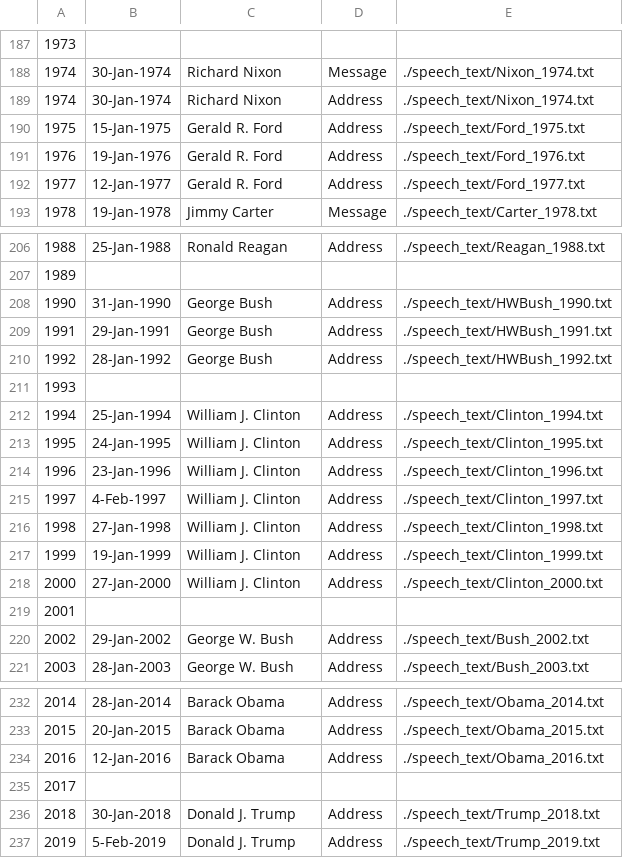
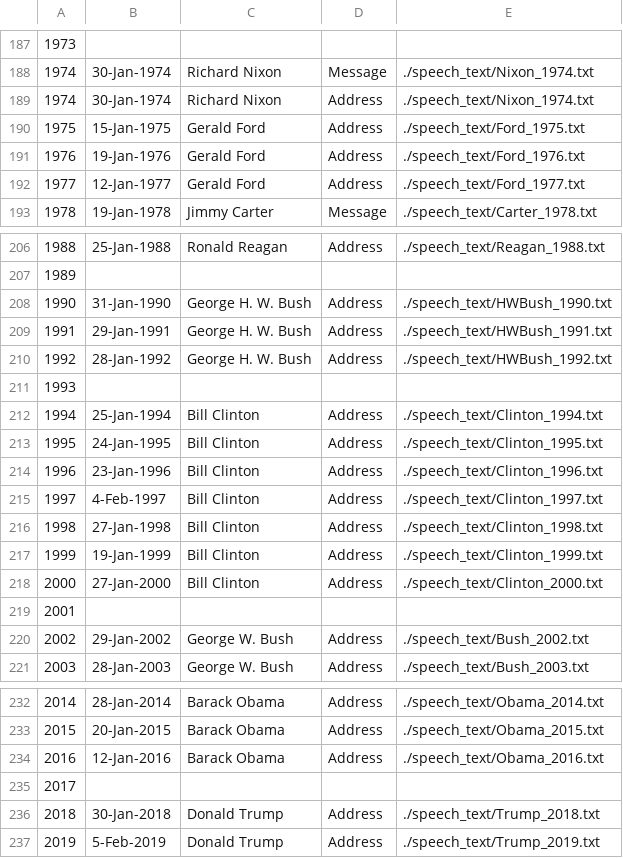
Before and after one commit to mbolts/sotu_project, a CSV file: seed_data/speeches.csv, drawn as a sheet; only a part is shown, gaps mark what is left out.

```diff
--- a/seed_data/speeches.csv
+++ b/seed_data/speeches.csv
@@ -189,5 +189,5 @@
 1974,30-Jan-1974,Richard Nixon,Address ,./speech_text/Nixon_1974.txt
-1975,15-Jan-1975,Gerald R. Ford,Address,./speech_text/Ford_1975.txt
-1976,19-Jan-1976,Gerald R. Ford,Address,./speech_text/Ford_1976.txt
-1977,12-Jan-1977,Gerald R. Ford,Address  ,./speech_text/Ford_1977.txt
+1975,15-Jan-1975,Gerald Ford,Address,./speech_text/Ford_1975.txt
+1976,19-Jan-1976,Gerald Ford,Address,./speech_text/Ford_1976.txt
+1977,12-Jan-1977,Gerald Ford,Address  ,./speech_text/Ford_1977.txt
 1978,19-Jan-1978,Jimmy Carter,Message,./speech_text/Carter_1978.txt
@@ -207,13 +207,13 @@
 1989,,,,
-1990,31-Jan-1990,George Bush,Address ,./speech_text/HWBush_1990.txt
-1991,29-Jan-1991,George Bush,Address ,./speech_text/HWBush_1991.txt
-1992,28-Jan-1992,George Bush,Address ,./speech_text/HWBush_1992.txt
+1990,31-Jan-1990,George H. W. Bush,Address ,./speech_text/HWBush_1990.txt
+1991,29-Jan-1991,George H. W. Bush,Address ,./speech_text/HWBush_1991.txt
+1992,28-Jan-1992,George H. W. Bush,Address ,./speech_text/HWBush_1992.txt
 1993,,,,
-1994,25-Jan-1994,William J. Clinton,Address ,./speech_text/Clinton_1994.txt
-1995,24-Jan-1995,William J. Clinton,Address ,./speech_text/Clinton_1995.txt
-1996,23-Jan-1996,William J. Clinton,Address ,./speech_text/Clinton_1996.txt
-1997,4-Feb-1997,William J. Clinton,Address ,./speech_text/Clinton_1997.txt
-1998,27-Jan-1998,William J. Clinton,Address ,./speech_text/Clinton_1998.txt
-1999,19-Jan-1999,William J. Clinton,Address ,./speech_text/Clinton_1999.txt
-2000,27-Jan-2000,William J. Clinton,Address ,./speech_text/Clinton_2000.txt
+1994,25-Jan-1994,Bill Clinton,Address ,./speech_text/Clinton_1994.txt
+1995,24-Jan-1995,Bill Clinton,Address ,./speech_text/Clinton_1995.txt
+1996,23-Jan-1996,Bill Clinton,Address ,./speech_text/Clinton_1996.txt
+1997,4-Feb-1997,Bill Clinton,Address ,./speech_text/Clinton_1997.txt
+1998,27-Jan-1998,Bill Clinton,Address ,./speech_text/Clinton_1998.txt
+1999,19-Jan-1999,Bill Clinton,Address ,./speech_text/Clinton_1999.txt
+2000,27-Jan-2000,Bill Clinton,Address ,./speech_text/Clinton_2000.txt
 2001,,,,
@@ -235,3 +235,3 @@
 2017,,,,
-2018,30-Jan-2018,Donald J. Trump,Address,./speech_text/Trump_2018.txt
-2019,5-Feb-2019,Donald J. Trump,Address,./speech_text/Trump_2019.txt
+2018,30-Jan-2018,Donald Trump,Address,./speech_text/Trump_2018.txt
+2019,5-Feb-2019,Donald Trump,Address,./speech_text/Trump_2019.txt
```
Also changed, not shown: seed_data/presidents.csv, 6 other files.
